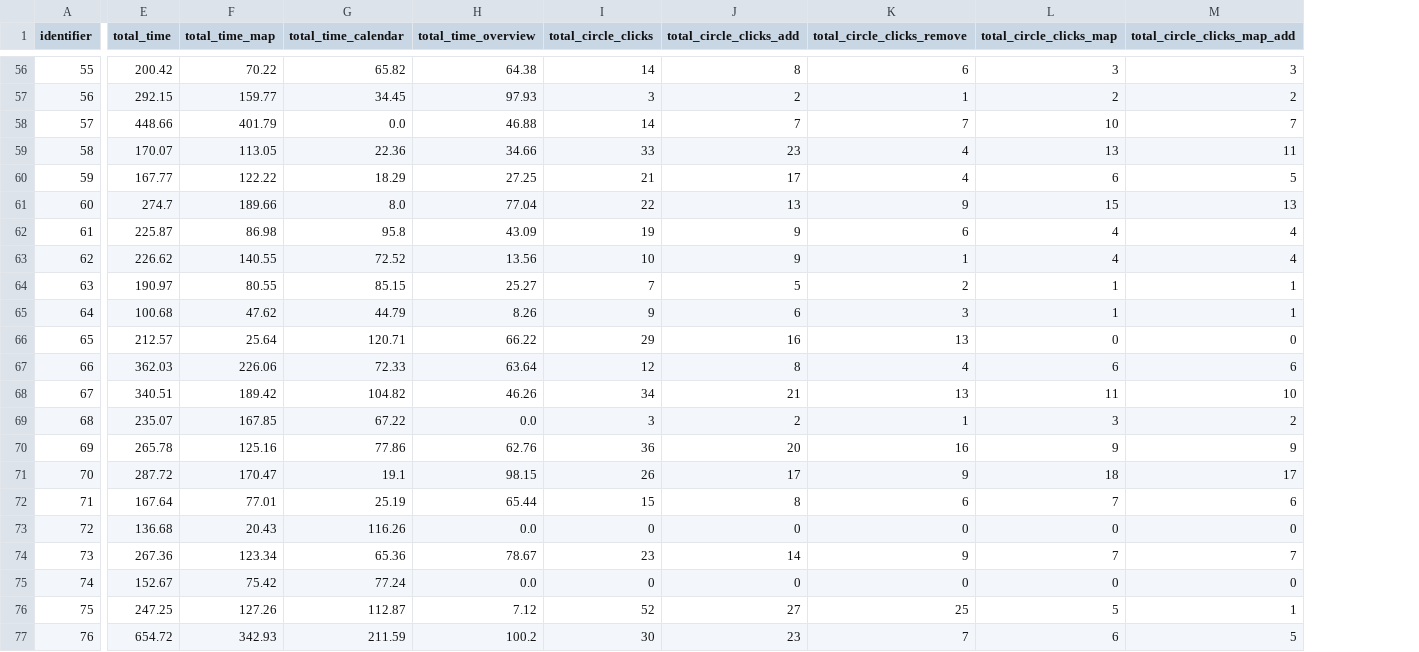
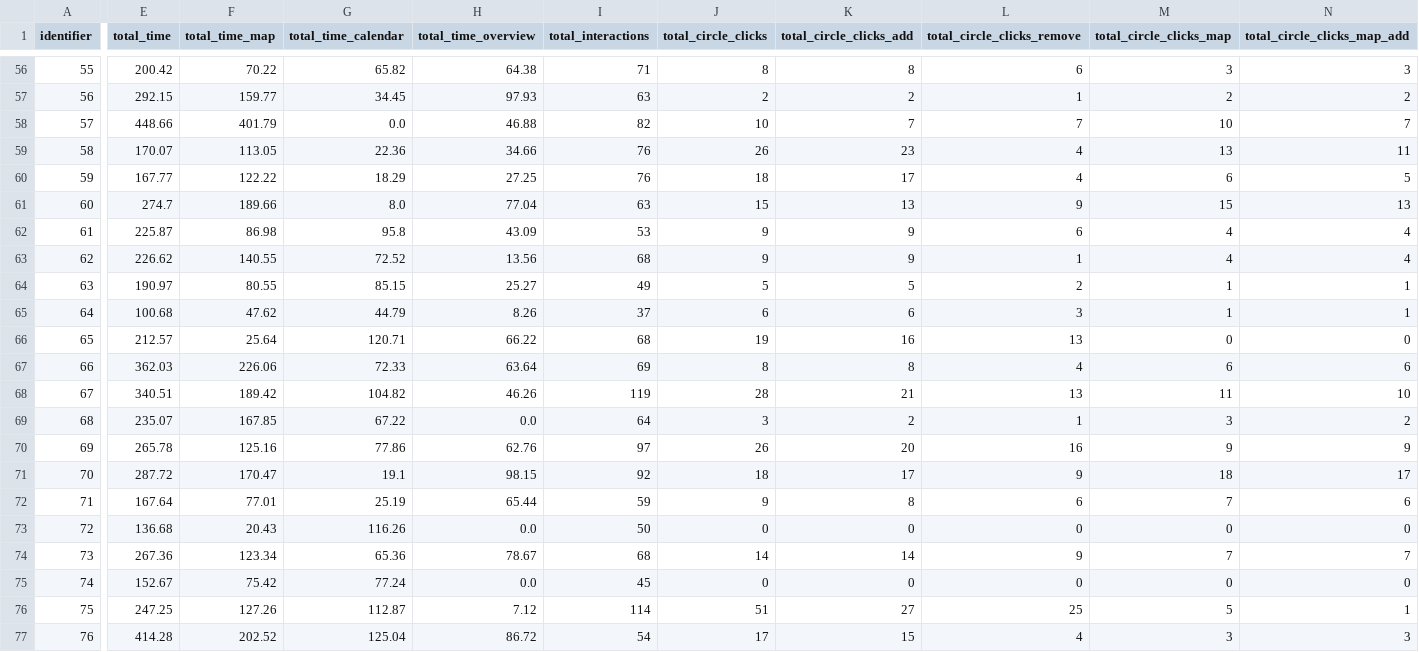
Before and after one commit to RVelhinho/thesis, a CSV file: data-processing/datasets-participants-count/all_interactions_count.csv, drawn as a sheet; only a part is shown, gaps mark what is left out; addresses are those after the commit; the diff covers the shown part only; the diff names each change by its address in the sheet, - before the commit and + after, or states it on an @@ line.

```diff
--- a/data-processing/datasets-participants-count/all_interactions_count.csv
+++ b/data-processing/datasets-participants-count/all_interactions_count.csv
+column I (total_interactions), rows 56-77: 71 | 63 | 82 | 76 | 76 | 63 | 53 | 68 | 49 | 37 | 68 | 69 | 119 | 64 | 97 | 92 | 59 | 50 | 68 | 45 | 114 | 54
-J56 (total_circle_clicks): 14
+J56 (total_circle_clicks): 8
-J57 (total_circle_clicks): 3
+J57 (total_circle_clicks): 2
-J58 (total_circle_clicks): 14
+J58 (total_circle_clicks): 10
-J59 (total_circle_clicks): 33
+J59 (total_circle_clicks): 26
-J60 (total_circle_clicks): 21
+J60 (total_circle_clicks): 18
-J61 (total_circle_clicks): 22
+J61 (total_circle_clicks): 15
-J62 (total_circle_clicks): 19
+J62 (total_circle_clicks): 9
-J63 (total_circle_clicks): 10
+J63 (total_circle_clicks): 9
-J64 (total_circle_clicks): 7
+J64 (total_circle_clicks): 5
-J65 (total_circle_clicks): 9
+J65 (total_circle_clicks): 6
-J66 (total_circle_clicks): 29
+J66 (total_circle_clicks): 19
-J67 (total_circle_clicks): 12
+J67 (total_circle_clicks): 8
-J68 (total_circle_clicks): 34
+J68 (total_circle_clicks): 28
-J70 (total_circle_clicks): 36
+J70 (total_circle_clicks): 26
-J71 (total_circle_clicks): 26
+J71 (total_circle_clicks): 18
-J72 (total_circle_clicks): 15
+J72 (total_circle_clicks): 9
-J74 (total_circle_clicks): 23
+J74 (total_circle_clicks): 14
-J76 (total_circle_clicks): 52
+J76 (total_circle_clicks): 51
-E77 (total_time): 654.72
+E77 (total_time): 414.28
-F77 (total_time_map): 342.93
+F77 (total_time_map): 202.52
-G77 (total_time_calendar): 211.59
+G77 (total_time_calendar): 125.04
-H77 (total_time_overview): 100.2
+H77 (total_time_overview): 86.72
-J77 (total_circle_clicks): 30
+J77 (total_circle_clicks): 17
-K77 (total_circle_clicks_add): 23
+K77 (total_circle_clicks_add): 15
-L77 (total_circle_clicks_remove): 7
+L77 (total_circle_clicks_remove): 4
-M77 (total_circle_clicks_map): 6
+M77 (total_circle_clicks_map): 3
-N77 (total_circle_clicks_map_add): 5
+N77 (total_circle_clicks_map_add): 3
```
Also changed, not shown: 68 edited cells elsewhere in this file, data-processing/datasets-participants-clustering/hdbscan_clustered.csv, data-processing/datasets-participants-clustering/kmeans_2_clustered.csv, 48 other files.
